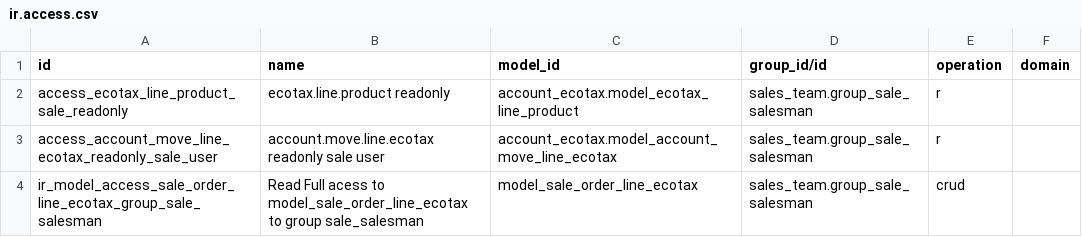
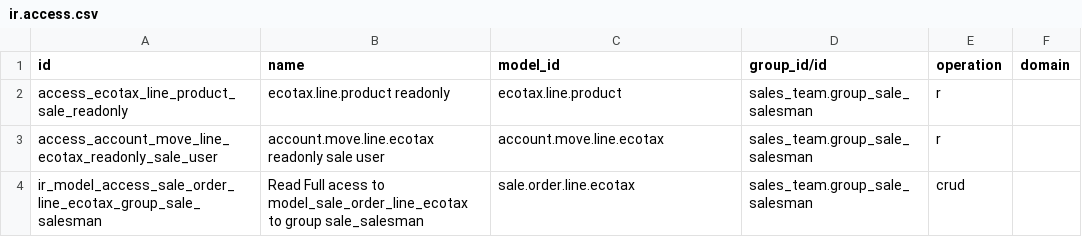
Before and after one commit to ursais/account-fiscal-rule, a CSV file: account_ecotax_sale/security/ir.access.csv, drawn as a sheet.

Commit message:
Use technical model names in ir.access.csv.
Odoo 20 ir.access.model_id is sale.order, not model_sale_order.

```diff
--- a/account_ecotax_sale/security/ir.access.csv
+++ b/account_ecotax_sale/security/ir.access.csv
@@ -1,4 +1,4 @@
 id,name,model_id,group_id/id,operation,domain
-access_ecotax_line_product_sale_readonly,ecotax.line.product readonly,account_ecotax.model_ecotax_line_product,sales_team.group_sale_salesman,r,
-access_account_move_line_ecotax_readonly_sale_user,account.move.line.ecotax readonly sale user,account_ecotax.model_account_move_line_ecotax,sales_team.group_sale_salesman,r,
-ir_model_access_sale_order_line_ecotax_group_sale_salesman,Read Full acess to model_sale_order_line_ecotax to group sale_salesman,model_sale_order_line_ecotax,sales_team.group_sale_salesman,crud,
+access_ecotax_line_product_sale_readonly,ecotax.line.product readonly,ecotax.line.product,sales_team.group_sale_salesman,r,
+access_account_move_line_ecotax_readonly_sale_user,account.move.line.ecotax readonly sale user,account.move.line.ecotax,sales_team.group_sale_salesman,r,
+ir_model_access_sale_order_line_ecotax_group_sale_salesman,Read Full acess to model_sale_order_line_ecotax to group sale_salesman,sale.order.line.ecotax,sales_team.group_sale_salesman,crud,
```
Also changed, not shown: account_avatax_exemption/security/ir.access.csv, account_avatax_exemption_base/security/ir.access.csv, 3 other files.
